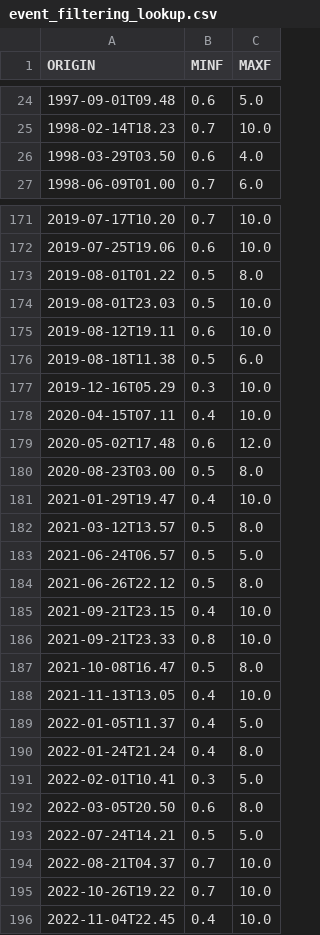
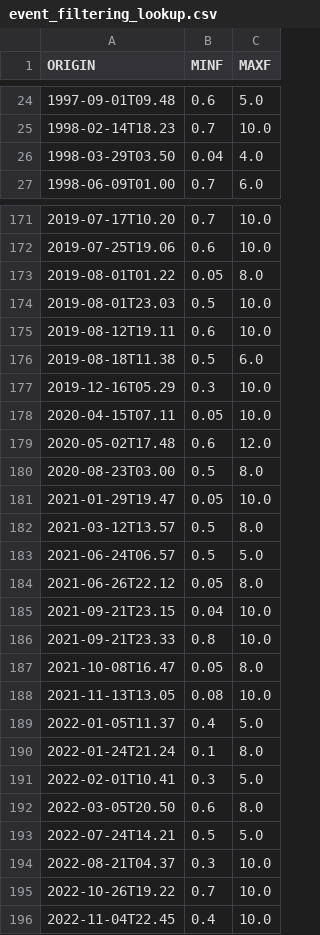
Before and after one commit to treviallen/manuscripts, a CSV file: 2023/au_stress_drop/event_filtering_lookup.csv, drawn as a sheet; only a part is shown, gaps mark what is left out; the diff covers the shown part only.

```diff
--- a/2023/au_stress_drop/event_filtering_lookup.csv
+++ b/2023/au_stress_drop/event_filtering_lookup.csv
@@ -25,3 +25,3 @@ ORIGIN,MINF,MAXF
 1998-02-14T18.23,0.7,10.0
-1998-03-29T03.50,0.6,4.0
+1998-03-29T03.50,0.04,4.0
 1998-06-09T01.00,0.7,6.0
@@ -172,3 +172,3 @@ ORIGIN,MINF,MAXF
 2019-07-25T19.06,0.6,10.0
-2019-08-01T01.22,0.5,8.0
+2019-08-01T01.22,0.05,8.0
 2019-08-01T23.03,0.5,10.0
@@ -177,15 +177,15 @@ ORIGIN,MINF,MAXF
 2019-12-16T05.29,0.3,10.0
-2020-04-15T07.11,0.4,10.0
+2020-04-15T07.11,0.05,10.0
 2020-05-02T17.48,0.6,12.0
 2020-08-23T03.00,0.5,8.0
-2021-01-29T19.47,0.4,10.0
+2021-01-29T19.47,0.05,10.0
 2021-03-12T13.57,0.5,8.0
 2021-06-24T06.57,0.5,5.0
-2021-06-26T22.12,0.5,8.0
-2021-09-21T23.15,0.4,10.0
+2021-06-26T22.12,0.05,8.0
+2021-09-21T23.15,0.04,10.0
 2021-09-21T23.33,0.8,10.0
-2021-10-08T16.47,0.5,8.0
-2021-11-13T13.05,0.4,10.0
+2021-10-08T16.47,0.05,8.0
+2021-11-13T13.05,0.08,10.0
 2022-01-05T11.37,0.4,5.0
-2022-01-24T21.24,0.4,8.0
+2022-01-24T21.24,0.1,8.0
 2022-02-01T10.41,0.3,5.0
@@ -193,3 +193,3 @@ ORIGIN,MINF,MAXF
 2022-07-24T14.21,0.5,5.0
-2022-08-21T04.37,0.7,10.0
+2022-08-21T04.37,0.3,10.0
 2022-10-26T19.22,0.7,10.0
```
Also changed, not shown: 1 added row and 20 edited cells elsewhere in this file, 2023/au_stress_drop/au_ge_4.4_earthquakes_export_edit.csv, 4 other files.
